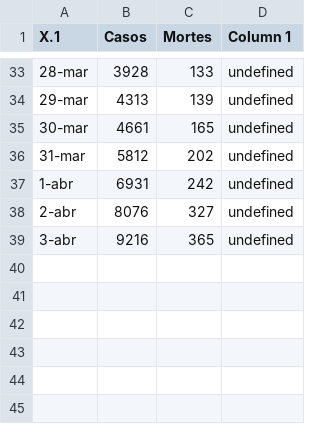
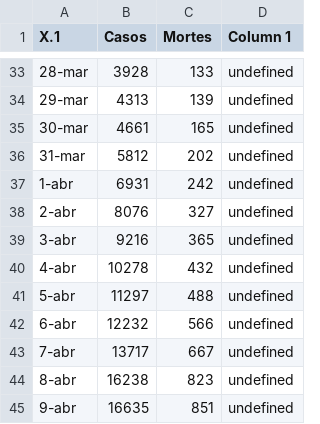
Before and after one commit to JonerMello/COVID19, a CSV file: DB/data-43mJk.csv, drawn as a sheet; only a part is shown, gaps mark what is left out; the diff names each change by its address in the sheet, - before the commit and + after, or states it on an @@ line.

```diff
--- a/DB/data-43mJk.csv
+++ b/DB/data-43mJk.csv
+row 40: 4-abr | 10278 | 432 | undefined
+row 41: 5-abr | 11297 | 488 | undefined
+row 42: 6-abr | 12232 | 566 | undefined
+row 43: 7-abr | 13717 | 667 | undefined
+row 44: 8-abr | 16238 | 823 | undefined
+row 45: 9-abr | 16635 | 851 | undefined
```
Also changed, not shown: DB/data-eXkcW.csv, 21 other files.
